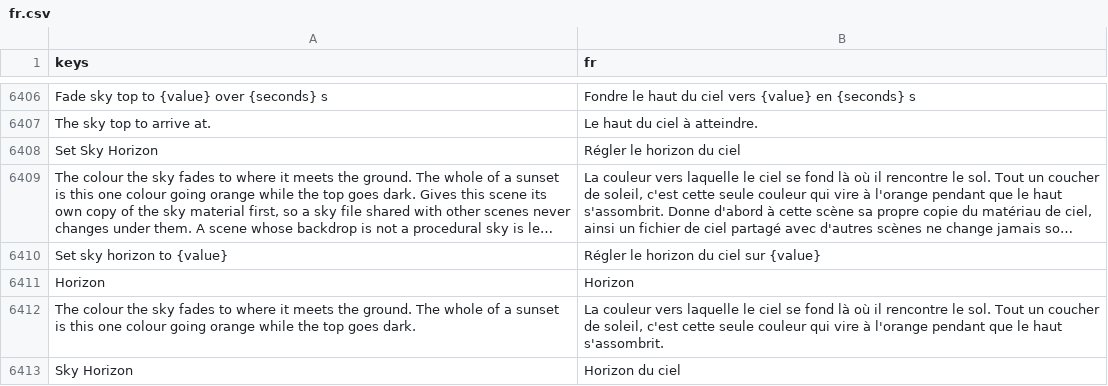
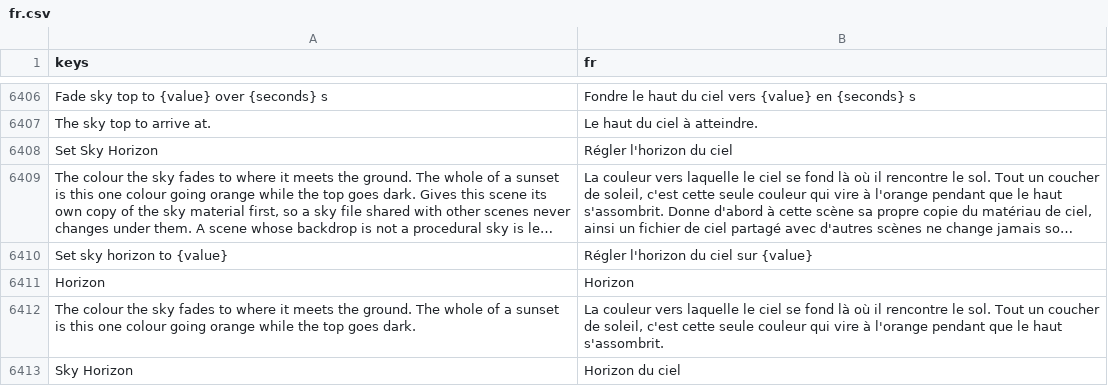
Before and after one commit to SalmanShhh/Godot-EventSheet-Visual-Scripting, a CSV file: addons/eventsheet/translations/fr.csv, drawn as a sheet; only a part is shown, gaps mark what is left out; long unchanged cells end in …; the diff covers the shown part only; the diff names each change by its address in the sheet, - before the commit and + after, or states it on an @@ line.

Commit message:
fix(l10n): this vocabulary's rows settle on one verb, and horizon takes its elision
Inside these rows es says Fijar and fr says Régler eighteen times out of
twenty-one, so the three es rows and five fr rows that had drifted to the
other verb are brought into line - and the es material row gets back the
article it had dropped. The file-wide picture is deliberately untouched:
Poner, Fijar and Establecer all hold hundreds of rows elsewhere and are not
this pass's to settle.

fr wrote le horizon six times. Horizon opens with a vowel, so the article
contracts; there is no reading on which the uncontracted form is right.

And two ru dropdown values were adverbs where their siblings are mode words:
обычно and непрозрачно become обычный and непрозрачный, agreeing with the
noun their own label is.

```diff
--- a/addons/eventsheet/translations/fr.csv
+++ b/addons/eventsheet/translations/fr.csv
-B6408 (fr): Régler le horizon du ciel
+B6408 (fr): Régler l'horizon du ciel
-B6410 (fr): Régler le horizon du ciel sur {value}
+B6410 (fr): Régler l'horizon du ciel sur {value}
```
Also changed, not shown: 9 edited cells elsewhere in this file, addons/eventsheet/translations/es.csv, 1 other file.
